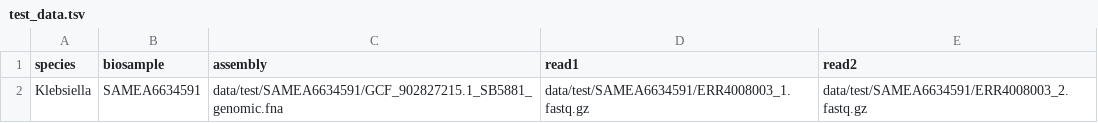
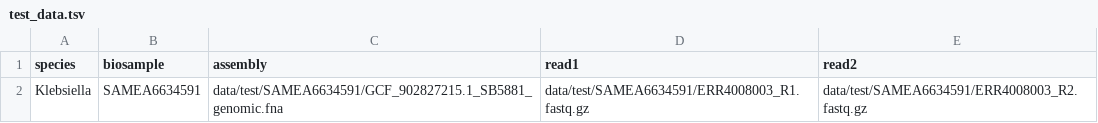
Before and after one commit to pha4ge/hAMRonization_workflow, a TSV file: config/test_data.tsv, drawn as a sheet.

```diff
--- a/config/test_data.tsv
+++ b/config/test_data.tsv
@@ -1,2 +1,2 @@
 species	biosample	assembly	read1	read2
-Klebsiella	SAMEA6634591	data/test/SAMEA6634591/GCF_902827215.1_SB5881_genomic.fna	data/test/SAMEA6634591/ERR4008003_1.fastq.gz	data/test/SAMEA6634591/ERR4008003_2.fastq.gz
+Klebsiella	SAMEA6634591	data/test/SAMEA6634591/GCF_902827215.1_SB5881_genomic.fna	data/test/SAMEA6634591/ERR4008003_R1.fastq.gz	data/test/SAMEA6634591/ERR4008003_R2.fastq.gz
```
Also changed, not shown: 6 other files.
